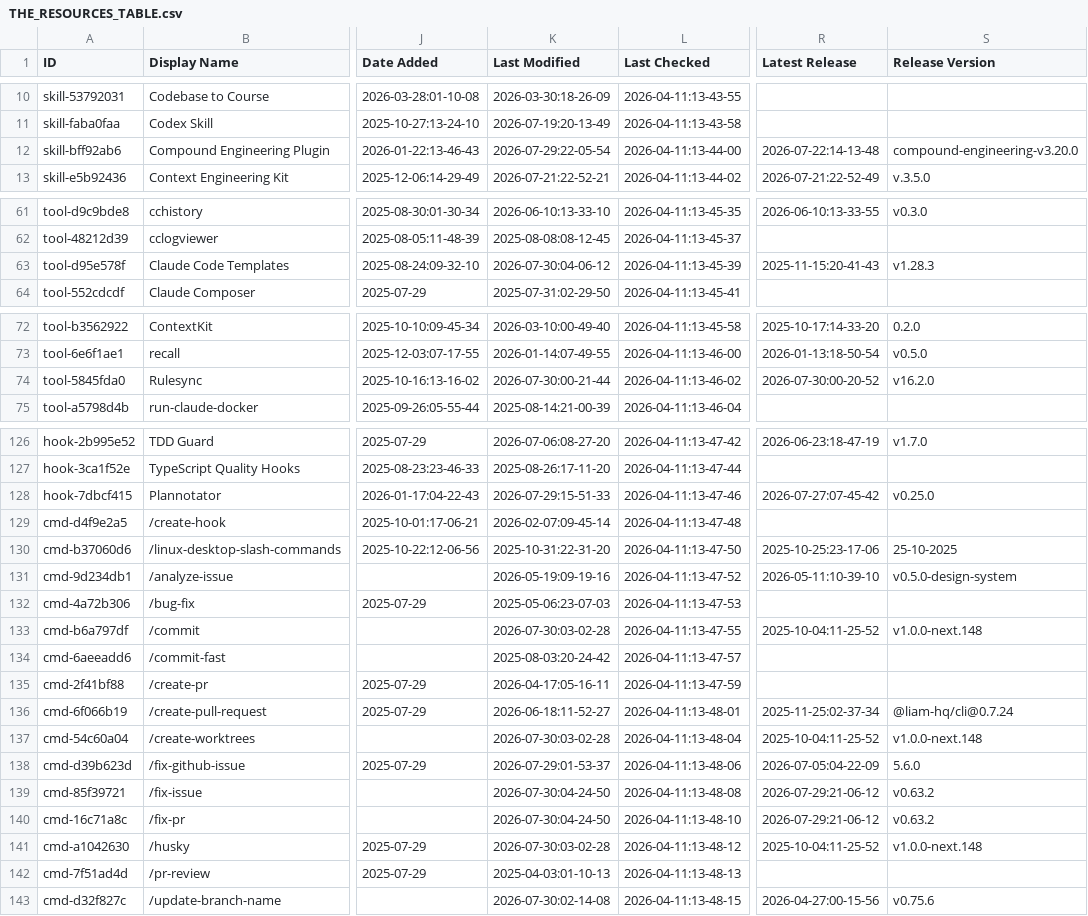
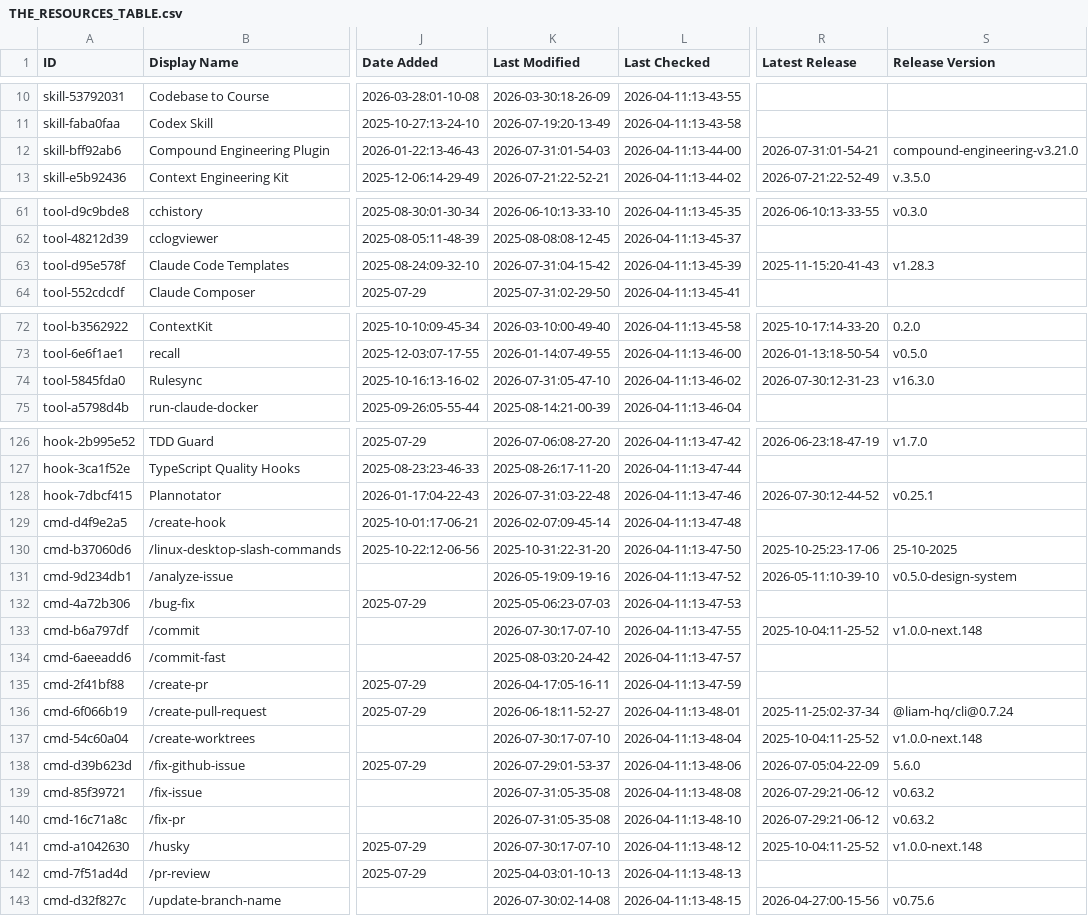
Before and after one commit to sowelswl/awesome-claude-code, a CSV file: THE_RESOURCES_TABLE.csv, drawn as a sheet; only a part is shown, gaps mark what is left out; the diff covers the shown part only; the diff names each change by its address in the sheet, - before the commit and + after, or states it on an @@ line.

```diff
--- a/THE_RESOURCES_TABLE.csv
+++ b/THE_RESOURCES_TABLE.csv
-K12 (Last Modified): 2026-07-29:22-05-54
+K12 (Last Modified): 2026-07-31:01-54-03
-R12 (Latest Release): 2026-07-22:14-13-48
+R12 (Latest Release): 2026-07-31:01-54-21
-S12 (Release Version): compound-engineering-v3.20.0
+S12 (Release Version): compound-engineering-v3.21.0
-K63 (Last Modified): 2026-07-30:04-06-12
+K63 (Last Modified): 2026-07-31:04-15-42
-K74 (Last Modified): 2026-07-30:00-21-44
+K74 (Last Modified): 2026-07-31:05-47-10
-R74 (Latest Release): 2026-07-30:00-20-52
+R74 (Latest Release): 2026-07-30:12-31-23
-S74 (Release Version): v16.2.0
+S74 (Release Version): v16.3.0
-K128 (Last Modified): 2026-07-29:15-51-33
+K128 (Last Modified): 2026-07-31:03-22-48
-R128 (Latest Release): 2026-07-27:07-45-42
+R128 (Latest Release): 2026-07-30:12-44-52
-S128 (Release Version): v0.25.0
+S128 (Release Version): v0.25.1
-K133 (Last Modified): 2026-07-30:03-02-28
+K133 (Last Modified): 2026-07-30:17-07-10
-K137 (Last Modified): 2026-07-30:03-02-28
+K137 (Last Modified): 2026-07-30:17-07-10
-K139:K140 (Last Modified): 2026-07-30:04-24-50
+K139:K140 (Last Modified): 2026-07-31:05-35-08
-K141 (Last Modified): 2026-07-30:03-02-28
+K141 (Last Modified): 2026-07-30:17-07-10
```
Also changed, not shown: 38 edited cells elsewhere in this file.
